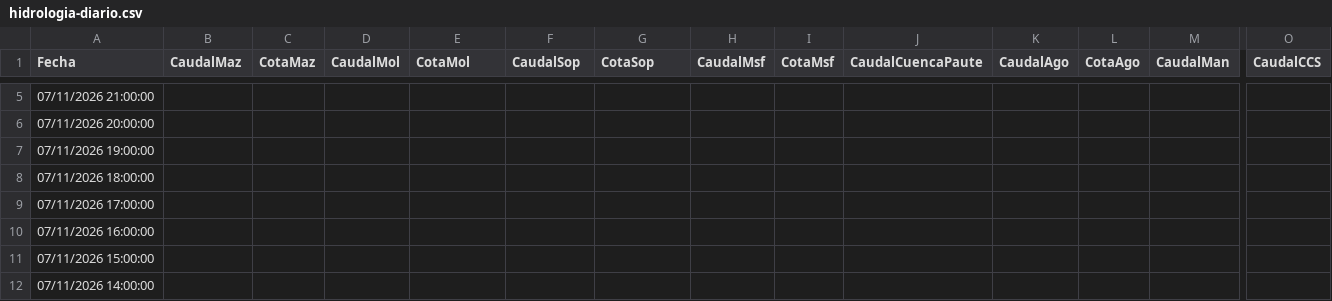
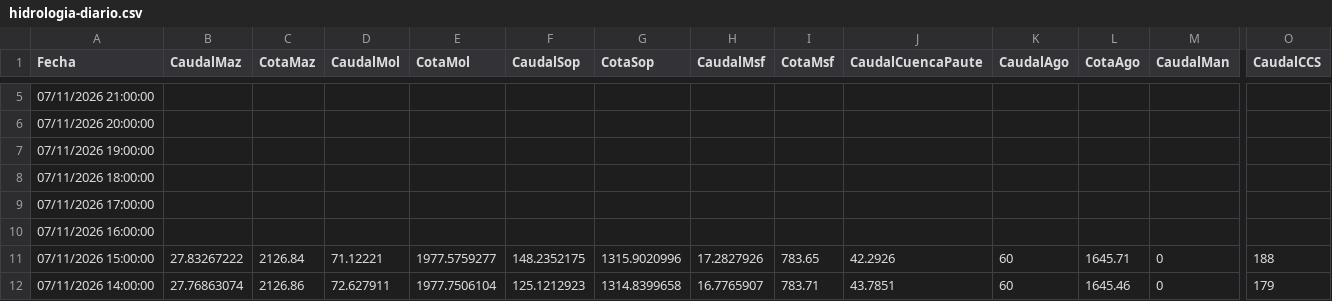
Before and after one commit to davidmunoz-create/hidroelectricasecuador, a CSV file: data/hidrologia-diario.csv, drawn as a sheet; only a part is shown, gaps mark what is left out; the diff covers the shown part only; the diff names each change by its address in the sheet, - before the commit and + after, or states it on an @@ line.

```diff
--- a/data/hidrologia-diario.csv
+++ b/data/hidrologia-diario.csv
-B11 (CaudalMaz): (empty)
+B11 (CaudalMaz): 27.83267222
-C11 (CotaMaz): (empty)
+C11 (CotaMaz): 2126.84
-D11 (CaudalMol): (empty)
+D11 (CaudalMol): 71.12221
-E11 (CotaMol): (empty)
+E11 (CotaMol): 1977.5759277
-F11 (CaudalSop): (empty)
+F11 (CaudalSop): 148.2352175
-G11 (CotaSop): (empty)
+G11 (CotaSop): 1315.9020996
-H11 (CaudalMsf): (empty)
+H11 (CaudalMsf): 17.2827926
-I11 (CotaMsf): (empty)
+I11 (CotaMsf): 783.65
-J11 (CaudalCuencaPaute): (empty)
+J11 (CaudalCuencaPaute): 42.2926
-K11:K12 (CaudalAgo): (empty)
+K11:K12 (CaudalAgo): 60
-L11 (CotaAgo): (empty)
+L11 (CotaAgo): 1645.71
-M11:M12 (CaudalMan): (empty)
+M11:M12 (CaudalMan): 0
-O11 (CaudalCCS): (empty)
+O11 (CaudalCCS): 188
-B12 (CaudalMaz): (empty)
+B12 (CaudalMaz): 27.76863074
-C12 (CotaMaz): (empty)
+C12 (CotaMaz): 2126.86
-D12 (CaudalMol): (empty)
+D12 (CaudalMol): 72.627911
-E12 (CotaMol): (empty)
+E12 (CotaMol): 1977.7506104
-F12 (CaudalSop): (empty)
+F12 (CaudalSop): 125.1212923
-G12 (CotaSop): (empty)
+G12 (CotaSop): 1314.8399658
-H12 (CaudalMsf): (empty)
+H12 (CaudalMsf): 16.7765907
-I12 (CotaMsf): (empty)
+I12 (CotaMsf): 783.71
-J12 (CaudalCuencaPaute): (empty)
+J12 (CaudalCuencaPaute): 43.7851
-L12 (CotaAgo): (empty)
+L12 (CotaAgo): 1645.46
-O12 (CaudalCCS): (empty)
+O12 (CaudalCCS): 179
```
Also changed, not shown: 28 edited cells elsewhere in this file, data/hidrologia-mensual.csv, data/produccion-diario.csv, 1 other file.
